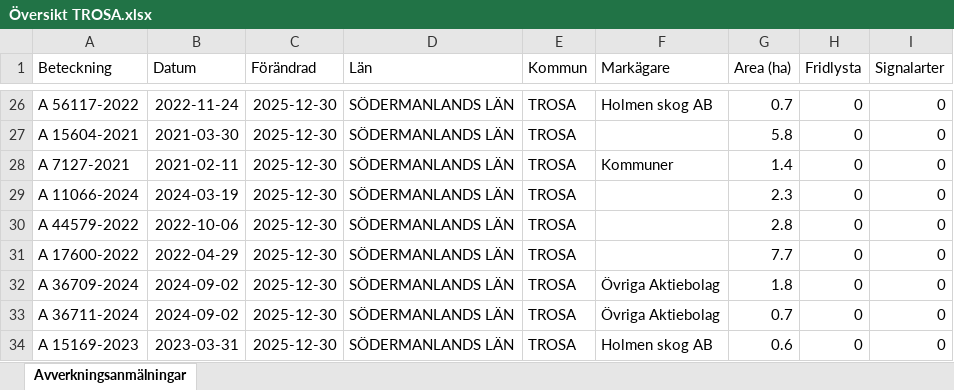
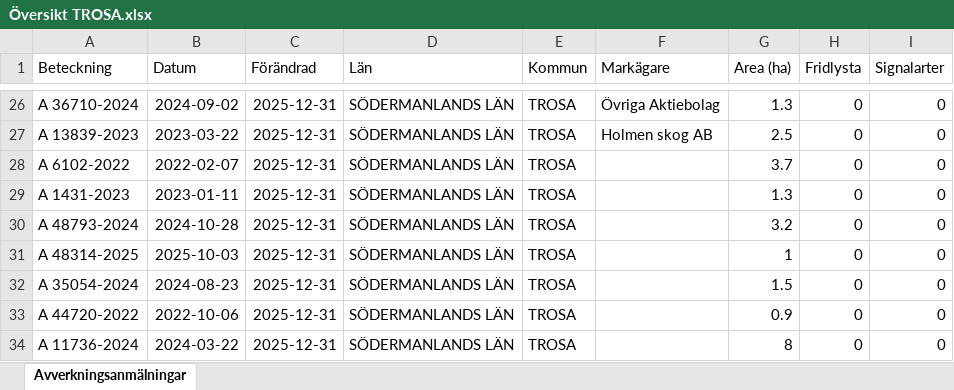
Before and after one commit to klasma/Logging_0488, an Excel workbook: Översikt TROSA.xlsx, sheet Avverkningsanmälningar, drawn as a sheet; only a part is shown, gaps mark what is left out; values as stored, in another font and other column widths than the file's, no borders; the diff covers the shown part only; the diff names each change by its address in the sheet, - before the commit and + after, or states it on an @@ line.

```diff
--- a/Översikt TROSA.xlsx (sheet Avverkningsanmälningar)
+++ b/Översikt TROSA.xlsx (sheet Avverkningsanmälningar)
-A26 (Beteckning): A 56117-2022
+A26 (Beteckning): A 36710-2024
-B26 (Datum): 2022-11-24
+B26 (Datum): 2024-09-02
-C26:C34 (Förändrad): 2025-12-30
+C26:C34 (Förändrad): 2025-12-31
-F26 (Markägare): Holmen skog AB
+F26 (Markägare): Övriga Aktiebolag
-G26 (Area (ha)): 0.7
+G26 (Area (ha)): 1.3
-A27 (Beteckning): A 15604-2021
+A27 (Beteckning): A 13839-2023
-B27 (Datum): 2021-03-30
+B27 (Datum): 2023-03-22
-F27 (Markägare): (empty)
+F27 (Markägare): Holmen skog AB
-G27 (Area (ha)): 5.8
+G27 (Area (ha)): 2.5
-A28 (Beteckning): A 7127-2021
+A28 (Beteckning): A 6102-2022
-B28 (Datum): 2021-02-11
+B28 (Datum): 2022-02-07
-F28 (Markägare): Kommuner
+F28 (Markägare): (empty)
-G28 (Area (ha)): 1.4
+G28 (Area (ha)): 3.7
-A29 (Beteckning): A 11066-2024
+A29 (Beteckning): A 1431-2023
-B29 (Datum): 2024-03-19
+B29 (Datum): 2023-01-11
-G29 (Area (ha)): 2.3
+G29 (Area (ha)): 1.3
-A30 (Beteckning): A 44579-2022
+A30 (Beteckning): A 48793-2024
-B30 (Datum): 2022-10-06
+B30 (Datum): 2024-10-28
-G30 (Area (ha)): 2.8
+G30 (Area (ha)): 3.2
-A31 (Beteckning): A 17600-2022
+A31 (Beteckning): A 48314-2025
-B31 (Datum): 2022-04-29
+B31 (Datum): 2025-10-03
-G31 (Area (ha)): 7.7
+G31 (Area (ha)): 1
-A32 (Beteckning): A 36709-2024
+A32 (Beteckning): A 35054-2024
-B32 (Datum): 2024-09-02
+B32 (Datum): 2024-08-23
-F32:F33 (Markägare): Övriga Aktiebolag
+F32:F33 (Markägare): (empty)
-G32 (Area (ha)): 1.8
+G32 (Area (ha)): 1.5
-A33 (Beteckning): A 36711-2024
+A33 (Beteckning): A 44720-2022
-B33 (Datum): 2024-09-02
+B33 (Datum): 2022-10-06
-G33 (Area (ha)): 0.7
+G33 (Area (ha)): 0.9
-A34 (Beteckning): A 15169-2023
+A34 (Beteckning): A 11736-2024
-B34 (Datum): 2023-03-31
+B34 (Datum): 2024-03-22
-F34 (Markägare): Holmen skog AB
+F34 (Markägare): (empty)
-G34 (Area (ha)): 0.6
+G34 (Area (ha)): 8
```
Also changed, not shown: 315 edited cells elsewhere in this sheet, artfynd/A 11123-2023 artfynd.xlsx, artfynd/A 13760-2022 artfynd.xlsx, 44 other files.
